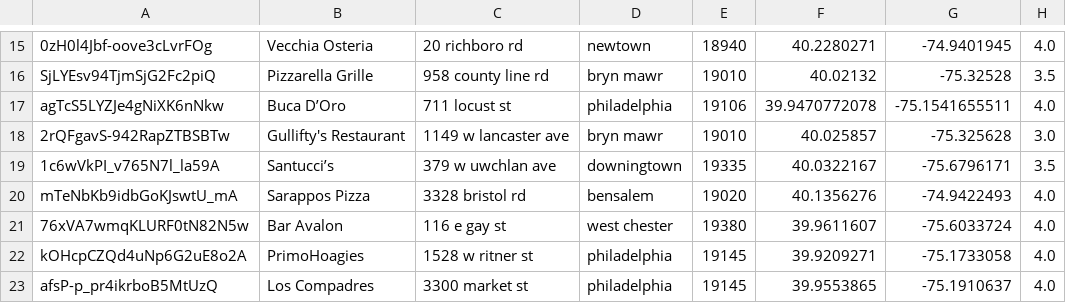
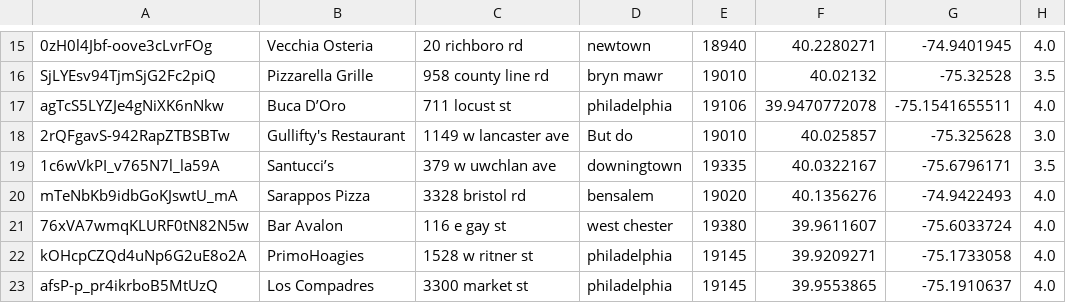
Before and after one commit to Shorzinator/MangiaMetrics_628, a CSV file: data/interim/flattened_business.csv, drawn as a sheet; only a part is shown, gaps mark what is left out; the diff names each change by its address in the sheet, - before the commit and + after, or states it on an @@ line.

Commit message:
Merging business and review datasets

```diff
--- a/data/interim/flattened_business.csv
+++ b/data/interim/flattened_business.csv
-D18: bryn mawr
+D18: But do
```
Also changed, not shown: 2 other files.
